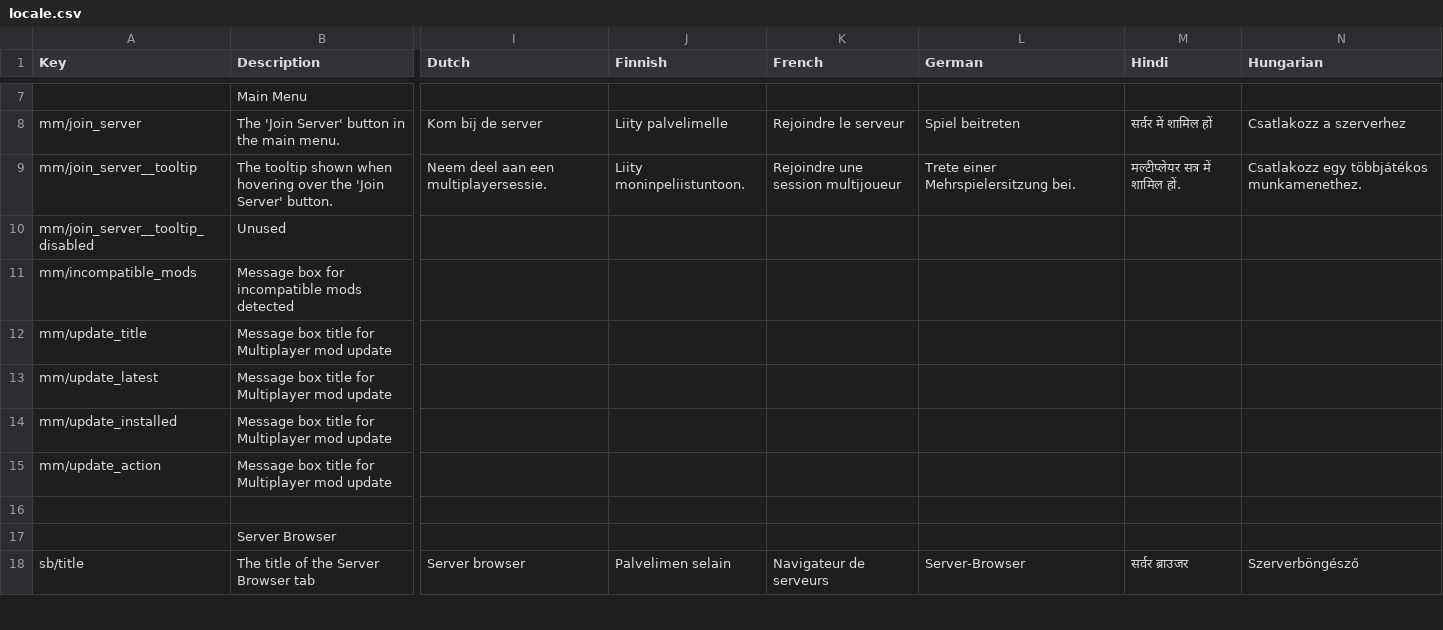
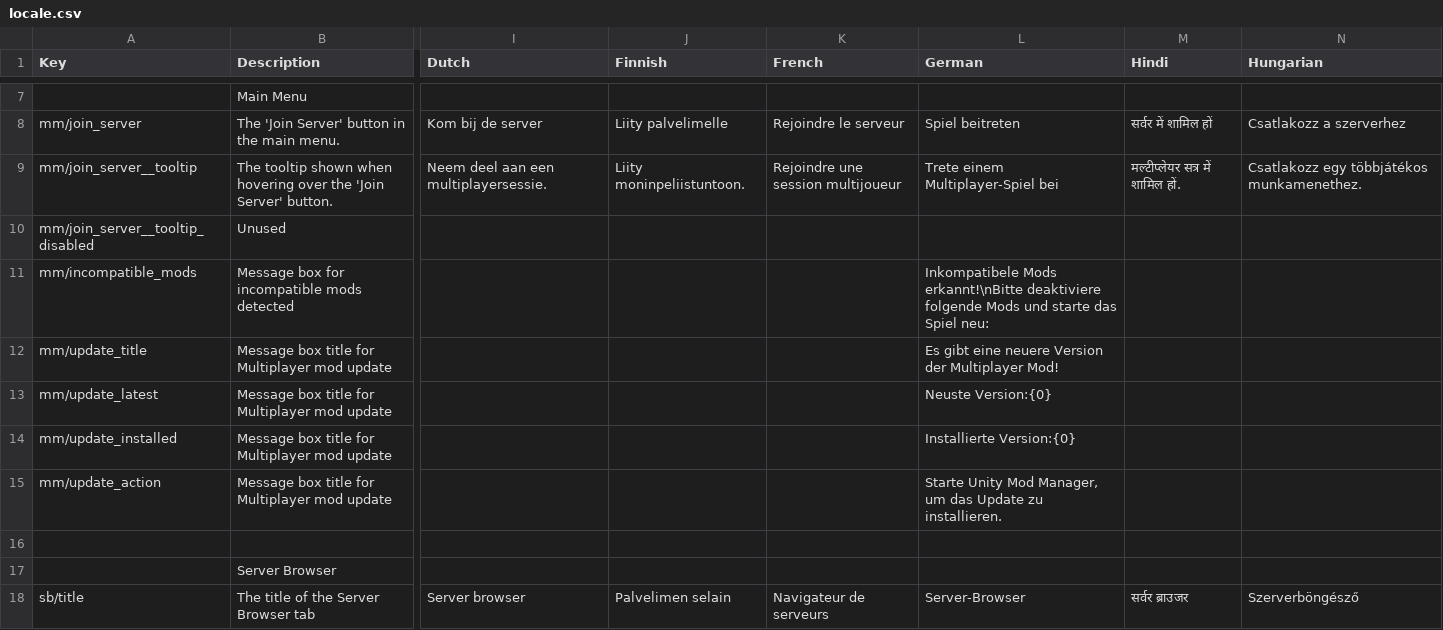
Before and after one commit to DL2x/dv-multiplayer, a CSV file: locale.csv, drawn as a sheet; only a part is shown, gaps mark what is left out; the diff covers the shown part only; the diff names each change by its address in the sheet, - before the commit and + after, or states it on an @@ line.

Commit message:
update German translation

```diff
--- a/locale.csv
+++ b/locale.csv
-L9 (German): Trete einer Mehrspielersitzung bei.
+L9 (German): Trete einem Multiplayer-Spiel bei
-L11 (German): (empty)
+L11 (German): Inkompatibele Mods erkannt!\nBitte deaktiviere folgende Mods und starte das Spiel neu:
-L12 (German): (empty)
+L12 (German): Es gibt eine neuere Version der Multiplayer Mod!
-L13 (German): (empty)
+L13 (German): Neuste Version:{0}
-L14 (German): (empty)
+L14 (German): Installierte Version:{0}
-L15 (German): (empty)
+L15 (German): Starte Unity Mod Manager, um das Update zu installieren.
```
Also changed, not shown: 44 edited cells elsewhere in this file.
